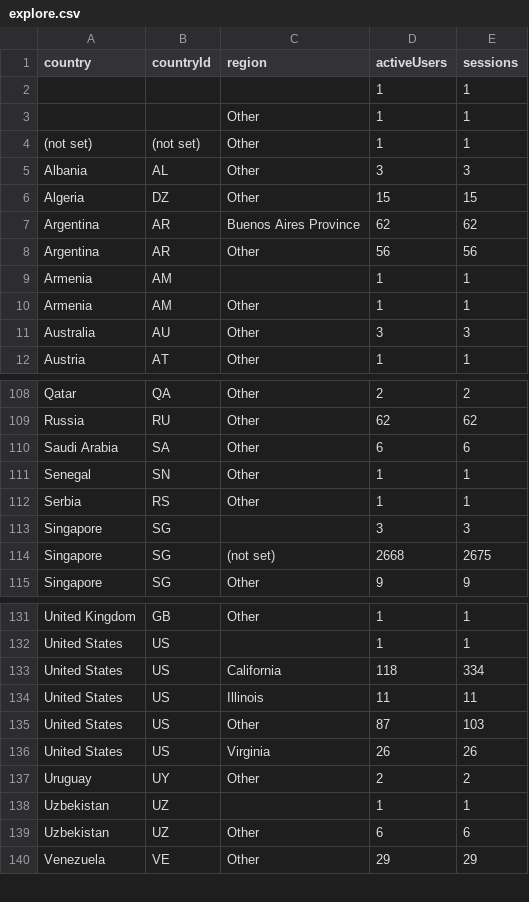
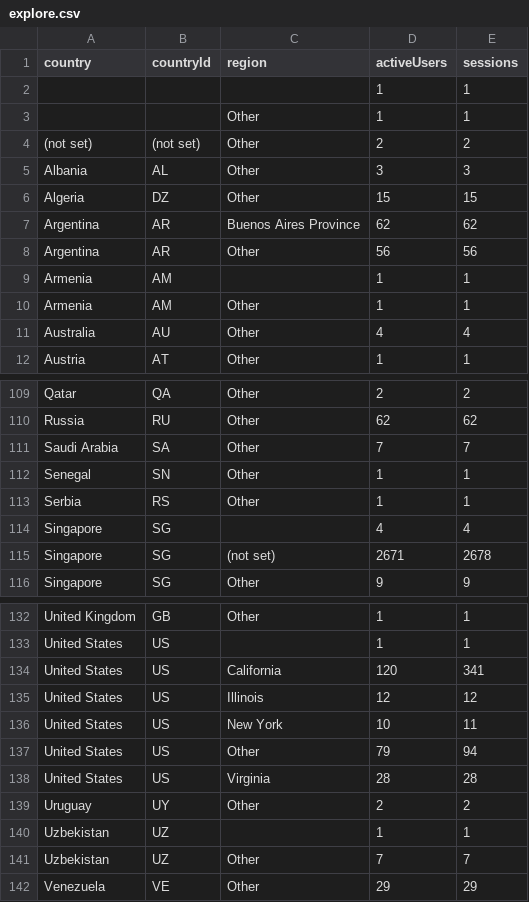
Before and after one commit to CalCOFI/analytics, a CSV file: static/data/geo/explore.csv, drawn as a sheet; only a part is shown, gaps mark what is left out; the diff covers the shown part only.

Commit message:
data: refresh usage from GA4

```diff
--- a/static/data/geo/explore.csv
+++ b/static/data/geo/explore.csv
@@ -3,3 +3,3 @@ country,countryId,region,activeUsers,sessions
 ,,Other,1,1
-(not set),(not set),Other,1,1
+(not set),(not set),Other,2,2
 Albania,AL,Other,3,3
@@ -10,3 +10,3 @@ Armenia,AM,,1,1
 Armenia,AM,Other,1,1
-Australia,AU,Other,3,3
+Australia,AU,Other,4,4
 Austria,AT,Other,1,1
@@ -109,7 +110,7 @@ Qatar,QA,Other,2,2
 Russia,RU,Other,62,62
-Saudi Arabia,SA,Other,6,6
+Saudi Arabia,SA,Other,7,7
 Senegal,SN,Other,1,1
 Serbia,RS,Other,1,1
-Singapore,SG,,3,3
-Singapore,SG,(not set),2668,2675
+Singapore,SG,,4,4
+Singapore,SG,(not set),2671,2678
 Singapore,SG,Other,9,9
@@ -132,9 +133,10 @@ United Kingdom,GB,Other,1,1
 United States,US,,1,1
-United States,US,California,118,334
-United States,US,Illinois,11,11
-United States,US,Other,87,103
-United States,US,Virginia,26,26
+United States,US,California,120,341
+United States,US,Illinois,12,12
+United States,US,New York,10,11
+United States,US,Other,79,94
+United States,US,Virginia,28,28
 Uruguay,UY,Other,2,2
 Uzbekistan,UZ,,1,1
-Uzbekistan,UZ,Other,6,6
+Uzbekistan,UZ,Other,7,7
 Venezuela,VE,Other,29,29
```
Also changed, not shown: 1 added row and 13 edited cells elsewhere in this file, static/data/daily/calcofi4db.csv, static/data/daily/ctd-transects.csv, 57 other files.
